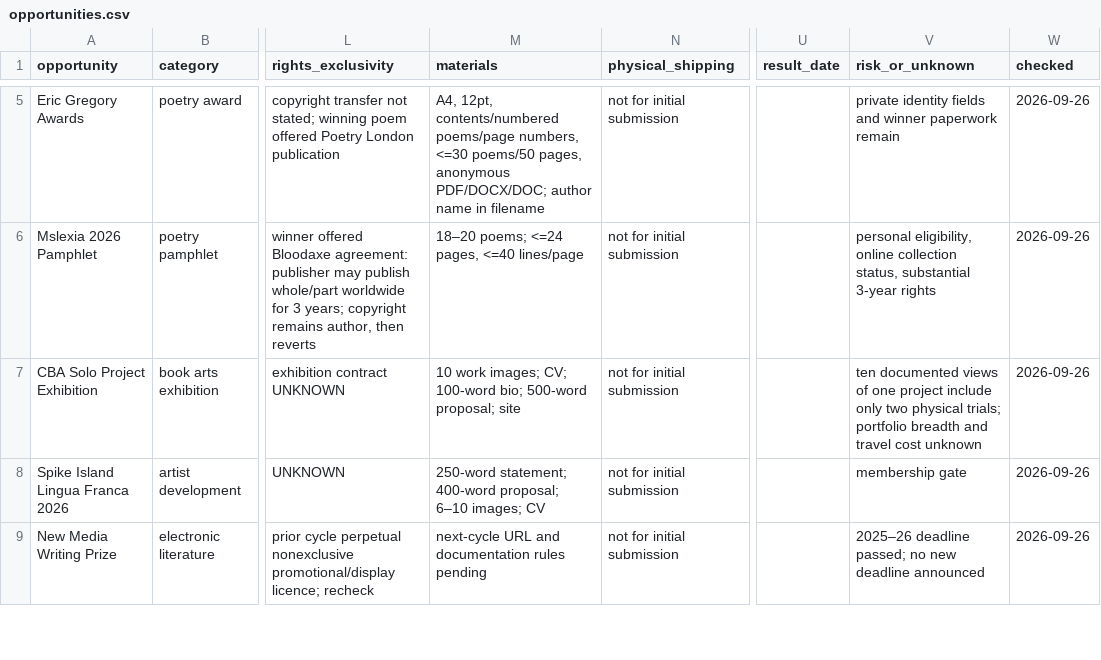
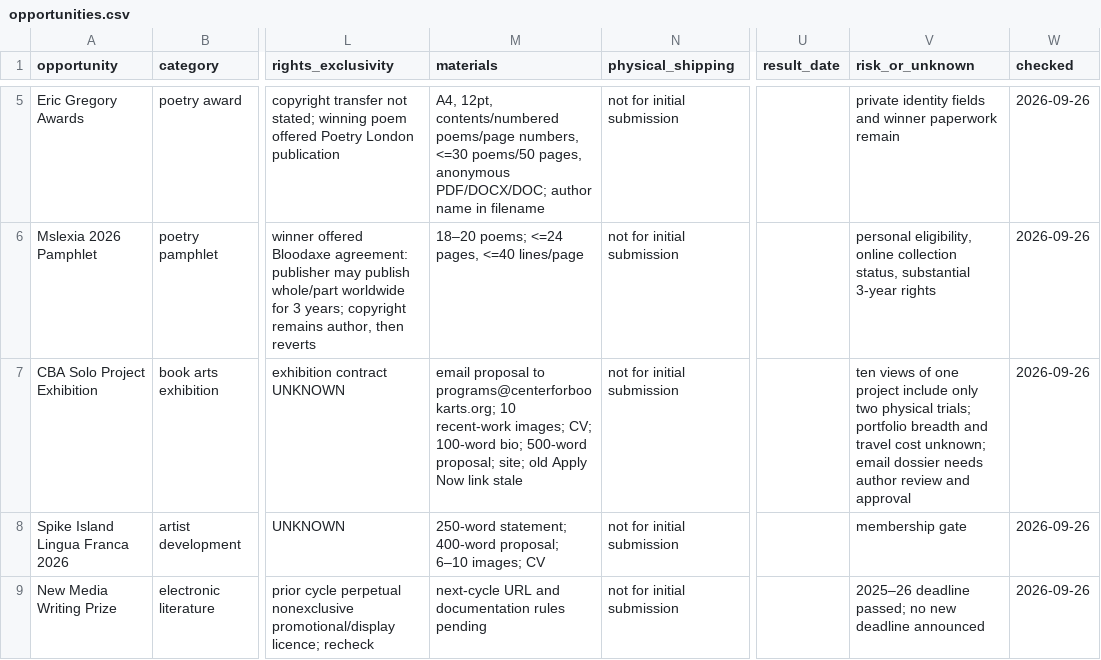
Before and after one commit to HanpuLi/hanpuli.github.io, a CSV file: submissions/poetry-voucher/opportunities.csv, drawn as a sheet; only a part is shown, gaps mark what is left out; the diff names each change by its address in the sheet, - before the commit and + after, or states it on an @@ line.

Commit message:
Correct CBA solo exhibition submission route

```diff
--- a/submissions/poetry-voucher/opportunities.csv
+++ b/submissions/poetry-voucher/opportunities.csv
-M7 (materials): 10 work images; CV; 100-word bio; 500-word proposal; site
+M7 (materials): email proposal to programs@centerforbookarts.org; 10 recent-work images; CV; 100-word bio; 500-word proposal; site; old Apply Now link stale
-V7 (risk_or_unknown): ten documented views of one project include only two physical trials; portfolio breadth and travel cost unknown
+V7 (risk_or_unknown): ten views of one project include only two physical trials; portfolio breadth and travel cost unknown; email dossier needs author review and approval
```
Also changed, not shown: 1 other file.
